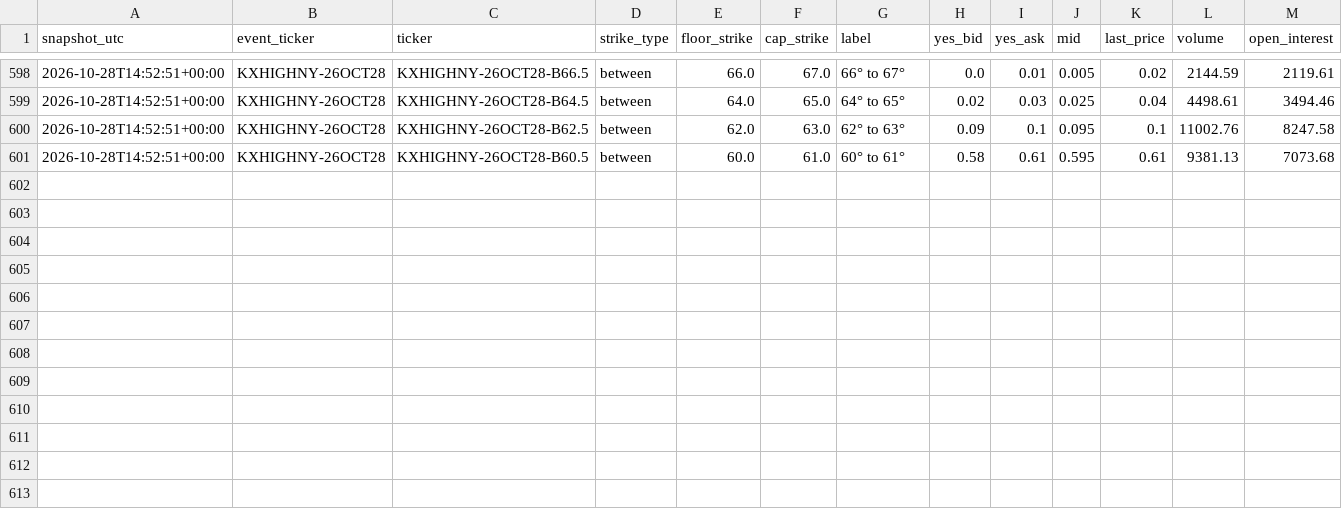
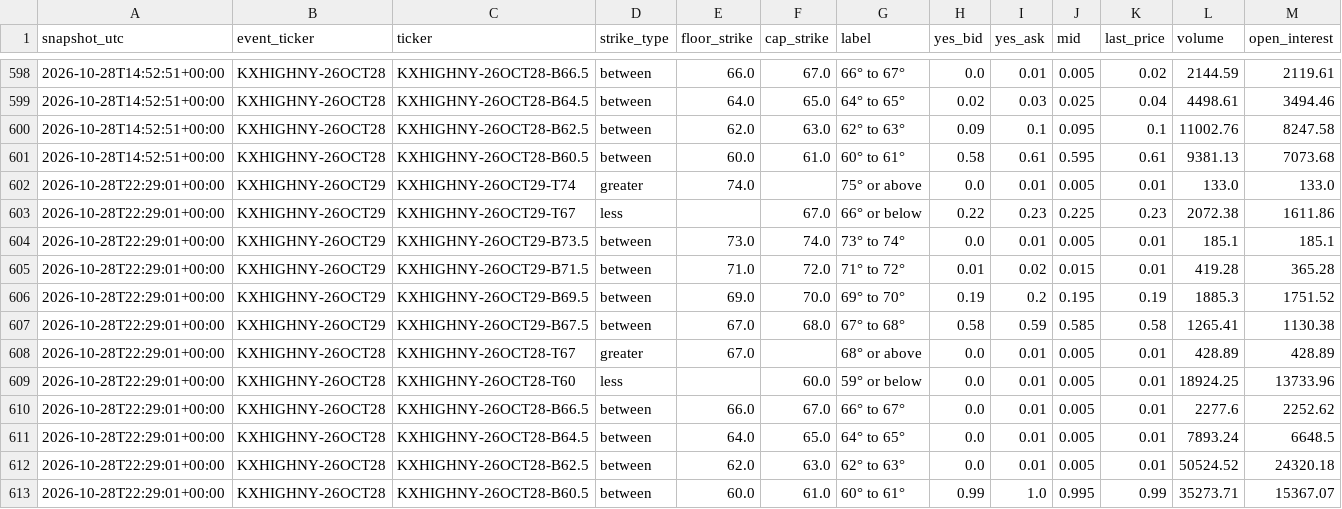
Before and after one commit to mg3647/market-data, a CSV file: data/kalshi/kxhighny_snapshots.csv, drawn as a sheet; only a part is shown, gaps mark what is left out; rows hold the shown columns only; the diff names each change by its address in the sheet, - before the commit and + after, or states it on an @@ line.

```diff
--- a/data/kalshi/kxhighny_snapshots.csv
+++ b/data/kalshi/kxhighny_snapshots.csv
+row 602: 2026-10-28T22:29:01+00:00 | KXHIGHNY-26OCT29 | KXHIGHNY-26OCT29-T74 | greater | 74.0 |  | 75° or above | 0.0 | 0.01 | 0.005 | 0.01 | 133.0 | 133.0
+row 603: 2026-10-28T22:29:01+00:00 | KXHIGHNY-26OCT29 | KXHIGHNY-26OCT29-T67 | less |  | 67.0 | 66° or below | 0.22 | 0.23 | 0.225 | 0.23 | 2072.38 | 1611.86
+row 604: 2026-10-28T22:29:01+00:00 | KXHIGHNY-26OCT29 | KXHIGHNY-26OCT29-B73.5 | between | 73.0 | 74.0 | 73° to 74° | 0.0 | 0.01 | 0.005 | 0.01 | 185.1 | 185.1
+row 605: 2026-10-28T22:29:01+00:00 | KXHIGHNY-26OCT29 | KXHIGHNY-26OCT29-B71.5 | between | 71.0 | 72.0 | 71° to 72° | 0.01 | 0.02 | 0.015 | 0.01 | 419.28 | 365.28
+row 606: 2026-10-28T22:29:01+00:00 | KXHIGHNY-26OCT29 | KXHIGHNY-26OCT29-B69.5 | between | 69.0 | 70.0 | 69° to 70° | 0.19 | 0.2 | 0.195 | 0.19 | 1885.3 | 1751.52
+row 607: 2026-10-28T22:29:01+00:00 | KXHIGHNY-26OCT29 | KXHIGHNY-26OCT29-B67.5 | between | 67.0 | 68.0 | 67° to 68° | 0.58 | 0.59 | 0.585 | 0.58 | 1265.41 | 1130.38
+row 608: 2026-10-28T22:29:01+00:00 | KXHIGHNY-26OCT28 | KXHIGHNY-26OCT28-T67 | greater | 67.0 |  | 68° or above | 0.0 | 0.01 | 0.005 | 0.01 | 428.89 | 428.89
+row 609: 2026-10-28T22:29:01+00:00 | KXHIGHNY-26OCT28 | KXHIGHNY-26OCT28-T60 | less |  | 60.0 | 59° or below | 0.0 | 0.01 | 0.005 | 0.01 | 18924.25 | 13733.96
+row 610: 2026-10-28T22:29:01+00:00 | KXHIGHNY-26OCT28 | KXHIGHNY-26OCT28-B66.5 | between | 66.0 | 67.0 | 66° to 67° | 0.0 | 0.01 | 0.005 | 0.01 | 2277.6 | 2252.62
+row 611: 2026-10-28T22:29:01+00:00 | KXHIGHNY-26OCT28 | KXHIGHNY-26OCT28-B64.5 | between | 64.0 | 65.0 | 64° to 65° | 0.0 | 0.01 | 0.005 | 0.01 | 7893.24 | 6648.5
+row 612: 2026-10-28T22:29:01+00:00 | KXHIGHNY-26OCT28 | KXHIGHNY-26OCT28-B62.5 | between | 62.0 | 63.0 | 62° to 63° | 0.0 | 0.01 | 0.005 | 0.01 | 50524.52 | 24320.18
+row 613: 2026-10-28T22:29:01+00:00 | KXHIGHNY-26OCT28 | KXHIGHNY-26OCT28-B60.5 | between | 60.0 | 61.0 | 60° to 61° | 0.99 | 1.0 | 0.995 | 0.99 | 35273.71 | 15367.07
```
